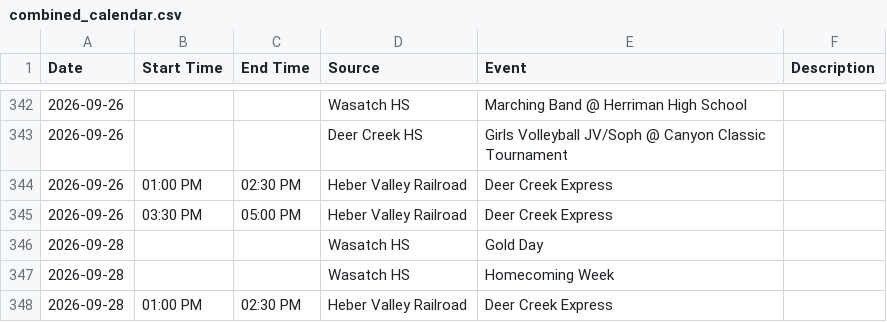
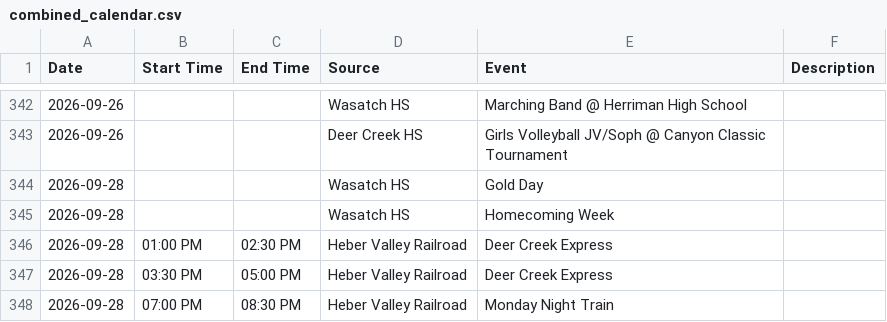
Before and after one commit to rmawhinney12/DK-Calendar, a CSV file: combined_calendar.csv, drawn as a sheet; only a part is shown, gaps mark what is left out; the shorter side is filled out with more unchanged rows; the diff names each change by its address in the sheet, - before the commit and + after, or states it on an @@ line.

```diff
--- a/combined_calendar.csv
+++ b/combined_calendar.csv
-row 344: 2026-09-26 | 01:00 PM | 02:30 PM | Heber Valley Railroad | Deer Creek Express
-row 345: 2026-09-26 | 03:30 PM | 05:00 PM | Heber Valley Railroad | Deer Creek Express
```
Also changed, not shown: heber_schedule.csv, 1 other file.
